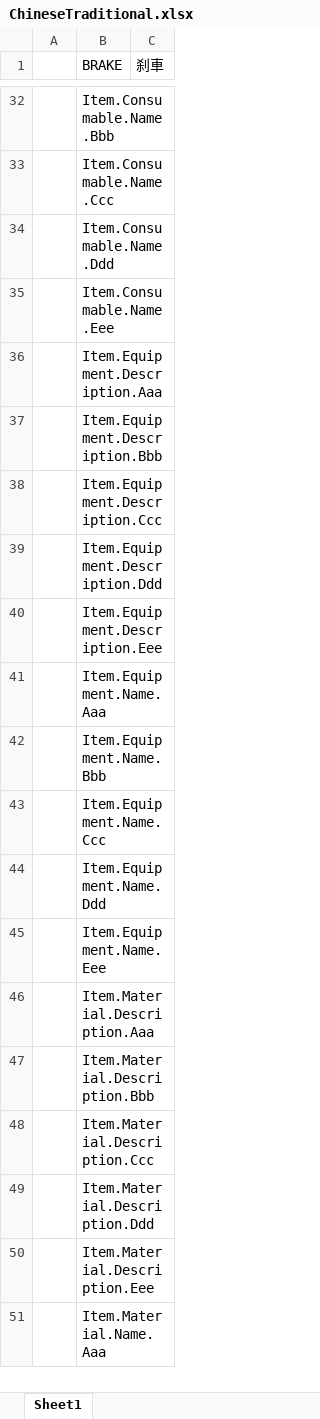
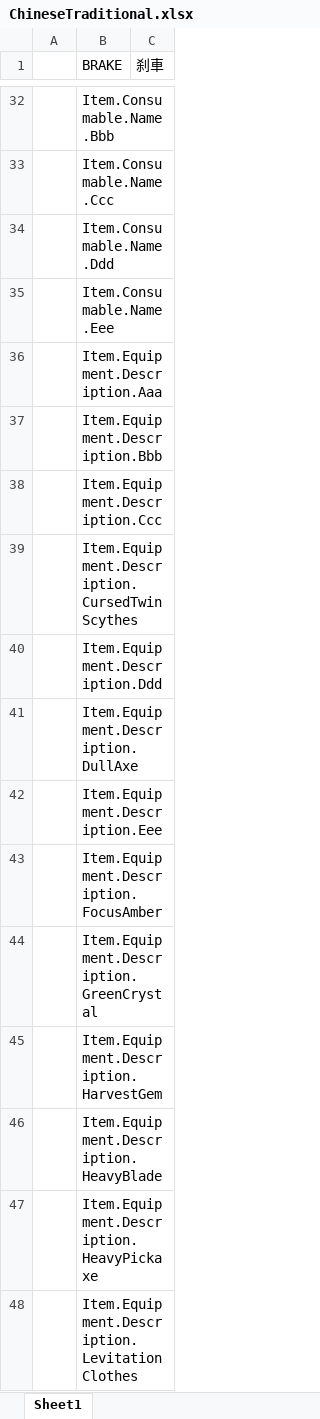
Before and after one commit to Neilander/GF_X, an Excel workbook: AAAGameData/Languages/ChineseTraditional.xlsx, sheet Sheet1, drawn as a sheet; only a part is shown, gaps mark what is left out; the shorter side is filled out with more unchanged rows; values as stored, in another font and other column widths than the file's, no borders; charts and pictures not drawn; the diff covers the shown part only; the diff names each change by its address in the sheet, - before the commit and + after, or states it on an @@ line.

```diff
--- a/AAAGameData/Languages/ChineseTraditional.xlsx (sheet Sheet1)
+++ b/AAAGameData/Languages/ChineseTraditional.xlsx (sheet Sheet1)
+row 39:  | Item.Equipment.Description.CursedTwinScythes
+row 41:  | Item.Equipment.Description.DullAxe
+row 43:  | Item.Equipment.Description.FocusAmber
+row 44:  | Item.Equipment.Description.GreenCrystal
+row 45:  | Item.Equipment.Description.HarvestGem
+row 46:  | Item.Equipment.Description.HeavyBlade
+row 47:  | Item.Equipment.Description.HeavyPickaxe
+row 48:  | Item.Equipment.Description.LevitationClothes
```
Also changed, not shown: 28 added rows elsewhere in this sheet, charts or pictures, AAAGameData/DataTables/Item/ItemWithEffectTable_Equipment.xlsx, AAAGameData/Languages/ChineseSimplified.xlsx, 28 other files.
